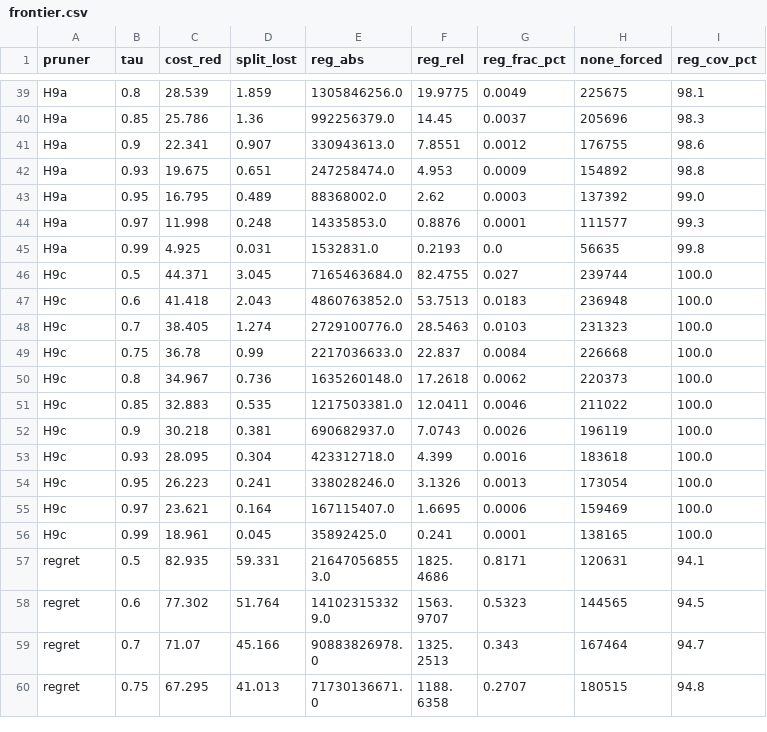
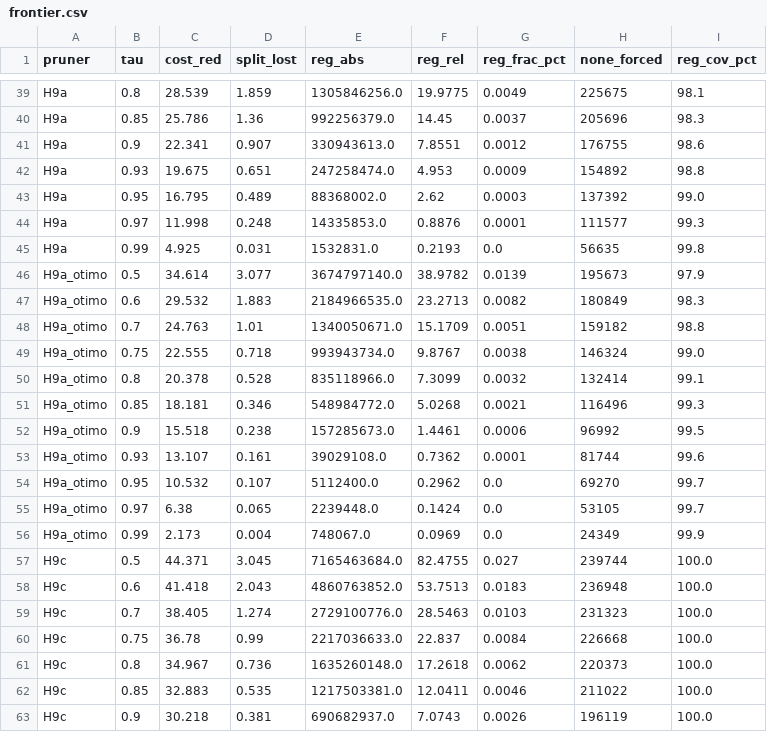
Before and after one commit to chiarorosa/docker-libaom, a CSV file: results/models/oracle_regret/frontier.csv, drawn as a sheet; only a part is shown, gaps mark what is left out; the shorter side is filled out with more unchanged rows.

Commit message:
modelagem B4: ponderacao de classe por nivel -- resultado NEGATIVO (valida treino sem peso)
O A8 mediu inflacao de zeros extrema (split_recall ~0,026 em 16x16). O B4
propoe corrigir com ponderacao de classe por nivel (train_student_h9 treina por
dim, entao use_class_weight=True ja e por nivel). Flag --class-weight adicionado;
artefato results/models/student_h9a_otimo (nome do pedido; a ablacao mostra que
nao e otimo).

Medido em tres frentes (docs/RESULTADOS_modelagem_B4_ponderacao_classe.md):
- classificacao (compare_students.py): SPLIT-recall 16x16 0,022 -> 0,361 (16x),
  preve REST (era 0 em 64x64). Como classificador, funciona.
- calibracao (calibration.py): ECE 0,011 -> 0,040; ECE-NONE 0,021 -> 0,174 (8x).
  P(NONE) ficou sub-confiante -- exatamente o que distill.py:114-116 previa.
- crivo ponderado por regret (oracle_regret.py, 792k nos, tau-varrido): empate
  tecnico na qualidade de decisao (reg_frac H9a 0,006 vs otimo 0,009), mas otimo
  poda menos (cost_red max 35% vs 42%).

Veredito: B4 NAO merece implantacao. Para pruner por limiar, recall de
classificacao e irrelevante ao que o encoder paga; a ponderacao nao melhora a
decisao ponderada por custo e arruina a calibracao. A ablacao VALIDA
empiricamente o treino sem peso (antes assumido, agora medido). O student_h9a
implantado permanece o correto.

Contribuicao: um "conserto obvio" da inflacao de zeros e falso positivo para
pruners por limiar. B1 (contexto RD hereditario) fica como a alavanca de maior
evidencia ainda nao testada.

```diff
--- a/results/models/oracle_regret/frontier.csv
+++ b/results/models/oracle_regret/frontier.csv
@@ -45,2 +45,13 @@ H9a,0.97,11.998,0.248,14335853.0,0.8876,0.0001,111577,99.3
 H9a,0.99,4.925,0.031,1532831.0,0.2193,0.0,56635,99.8
+H9a_otimo,0.5,34.614,3.077,3674797140.0,38.9782,0.0139,195673,97.9
+H9a_otimo,0.6,29.532,1.883,2184966535.0,23.2713,0.0082,180849,98.3
+H9a_otimo,0.7,24.763,1.01,1340050671.0,15.1709,0.0051,159182,98.8
+H9a_otimo,0.75,22.555,0.718,993943734.0,9.8767,0.0038,146324,99.0
+H9a_otimo,0.8,20.378,0.528,835118966.0,7.3099,0.0032,132414,99.1
+H9a_otimo,0.85,18.181,0.346,548984772.0,5.0268,0.0021,116496,99.3
+H9a_otimo,0.9,15.518,0.238,157285673.0,1.4461,0.0006,96992,99.5
+H9a_otimo,0.93,13.107,0.161,39029108.0,0.7362,0.0001,81744,99.6
+H9a_otimo,0.95,10.532,0.107,5112400.0,0.2962,0.0,69270,99.7
+H9a_otimo,0.97,6.38,0.065,2239448.0,0.1424,0.0,53105,99.7
+H9a_otimo,0.99,2.173,0.004,748067.0,0.0969,0.0,24349,99.9
 H9c,0.5,44.371,3.045,7165463684.0,82.4755,0.027,239744,100.0
```
Also changed, not shown: results/models/oracle_regret/ranking.csv, 11 other files.
